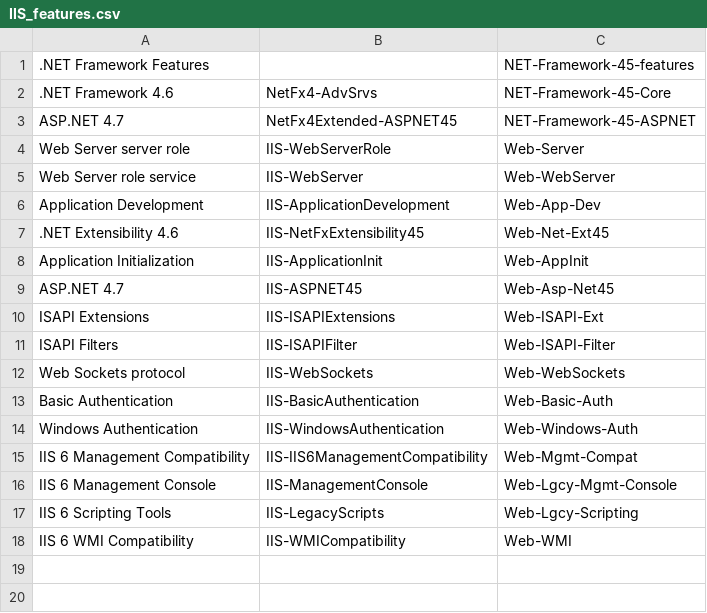
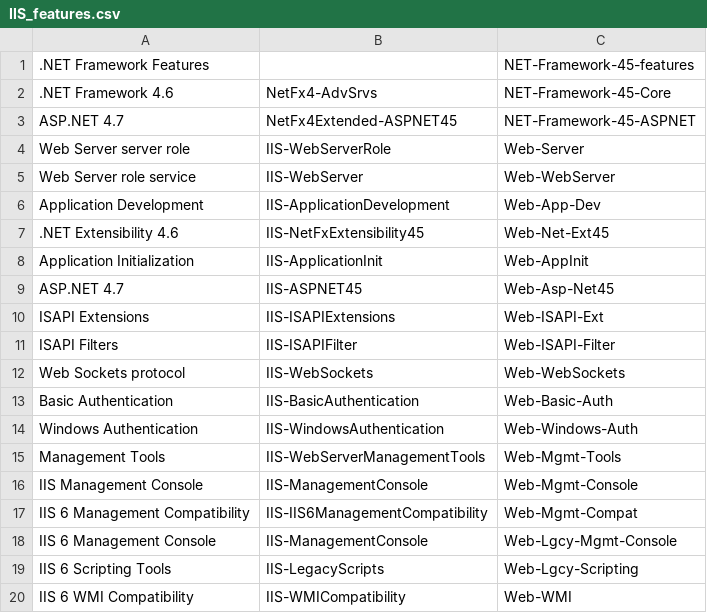
Before and after one commit to edsann/bat-vbs-scripts, a CSV file: _automate/IIS_features.csv, drawn as a sheet; the diff names each change by its address in the sheet, - before the commit and + after, or states it on an @@ line.

Commit message:
Added IIS Management tools

```diff
--- a/_automate/IIS_features.csv
+++ b/_automate/IIS_features.csv
+row 15: Management Tools | IIS-WebServerManagementTools | Web-Mgmt-Tools
+row 16: IIS Management Console | IIS-ManagementConsole | Web-Mgmt-Console
```
Also changed, not shown: 1 other file.
